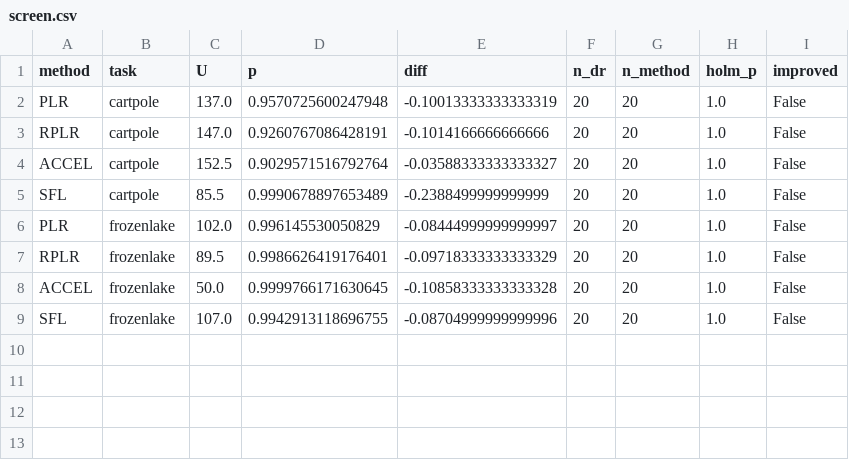
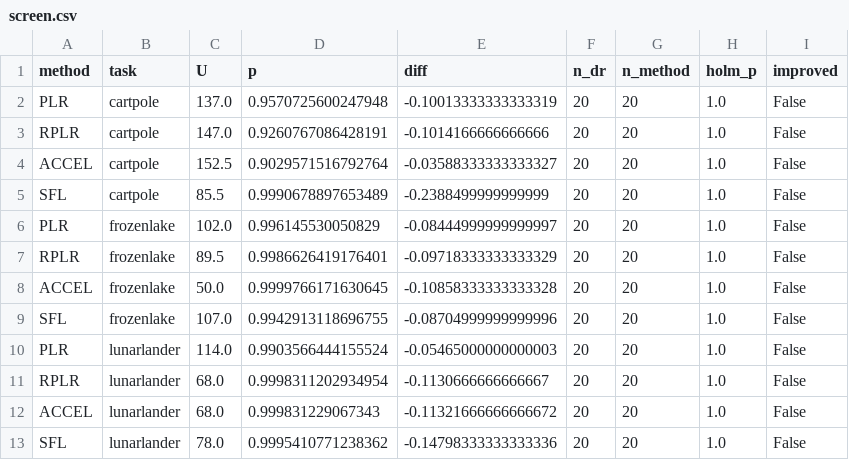
Before and after one commit to vitgruib/verifai-acl-mixmatch, a CSV file: results/suite/analysis/screen.csv, drawn as a sheet.

```diff
--- a/results/suite/analysis/screen.csv
+++ b/results/suite/analysis/screen.csv
@@ -9 +9,5 @@ ACCEL,frozenlake,50.0,0.9999766171630645,-0.10858333333333328,20,20,1.0,False
 SFL,frozenlake,107.0,0.9942913118696755,-0.08704999999999996,20,20,1.0,False
+PLR,lunarlander,114.0,0.9903566444155524,-0.05465000000000003,20,20,1.0,False
+RPLR,lunarlander,68.0,0.9998311202934954,-0.1130666666666667,20,20,1.0,False
+ACCEL,lunarlander,68.0,0.999831229067343,-0.11321666666666672,20,20,1.0,False
+SFL,lunarlander,78.0,0.9995410771238362,-0.14798333333333336,20,20,1.0,False
```
Also changed, not shown: 6 other files.
